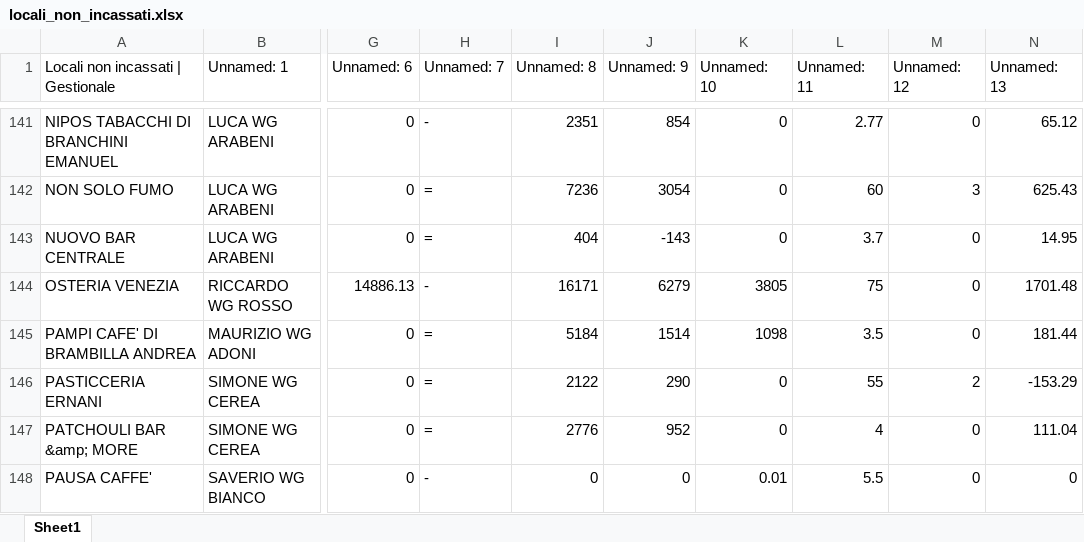
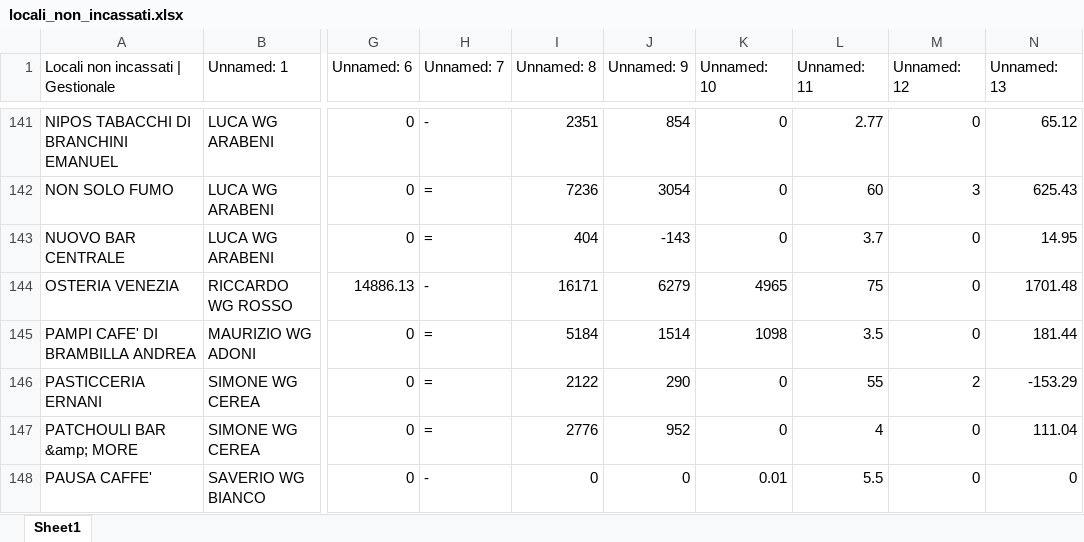
Before and after one commit to wingamingsrl/AppWG, an Excel workbook: locali_non_incassati.xlsx, sheet Sheet1, drawn as a sheet; only a part is shown, gaps mark what is left out; values as stored, in another font and other column widths than the file's, no borders; the diff covers the shown part only; the diff names each change by its address in the sheet, - before the commit and + after, or states it on an @@ line.

```diff
--- a/locali_non_incassati.xlsx (sheet Sheet1)
+++ b/locali_non_incassati.xlsx (sheet Sheet1)
-K144 (Unnamed: 10): 3805
+K144 (Unnamed: 10): 4965
```
Also changed, not shown: 50 edited cells elsewhere in this sheet.
